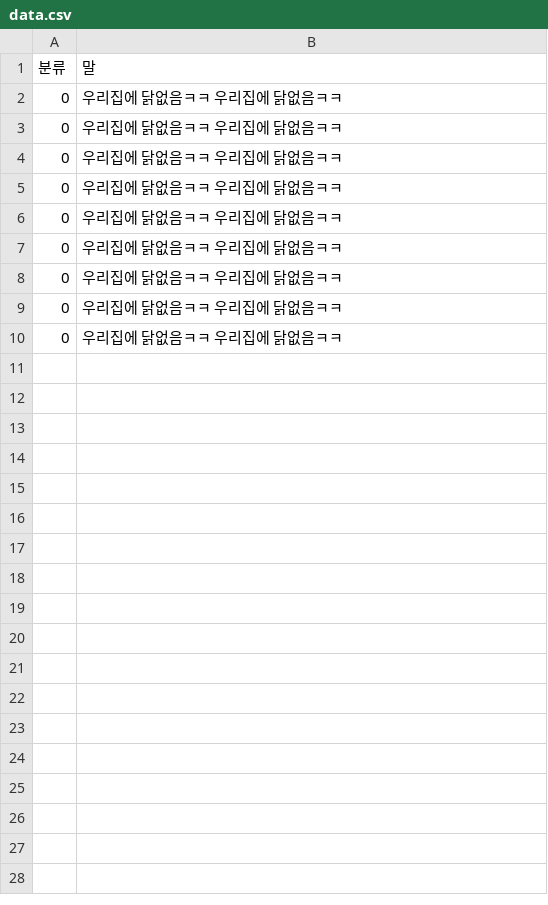
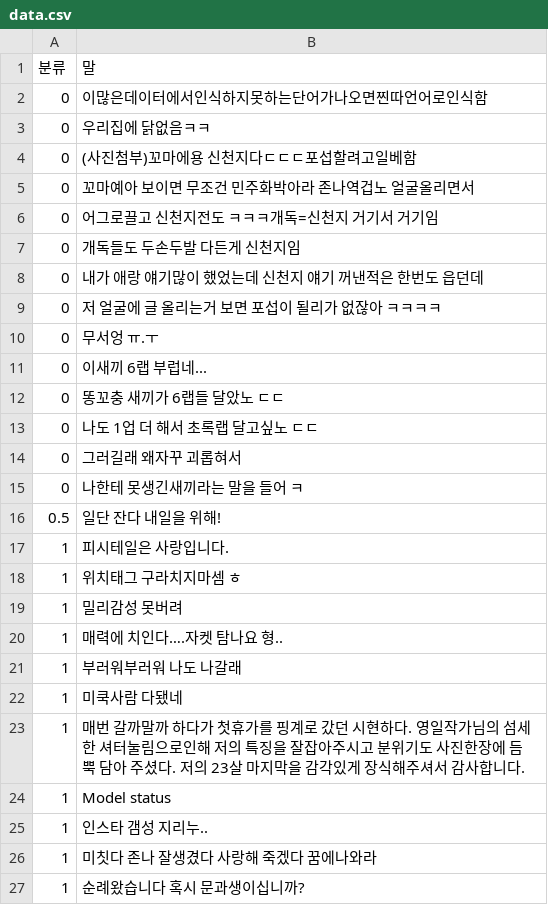
Before and after one commit to shayjin/JjindaCheck, a CSV file: data.csv, drawn as a sheet.

```diff
--- a/data.csv
+++ b/data.csv
@@ -1,10 +1,27 @@
 분류,말
-0, 우리집에 닭없음ㅋㅋ  우리집에 닭없음ㅋㅋ
-0, 우리집에 닭없음ㅋㅋ  우리집에 닭없음ㅋㅋ
-0, 우리집에 닭없음ㅋㅋ  우리집에 닭없음ㅋㅋ
-0, 우리집에 닭없음ㅋㅋ  우리집에 닭없음ㅋㅋ
-0, 우리집에 닭없음ㅋㅋ  우리집에 닭없음ㅋㅋ
-0, 우리집에 닭없음ㅋㅋ  우리집에 닭없음ㅋㅋ
-0, 우리집에 닭없음ㅋㅋ  우리집에 닭없음ㅋㅋ
-0, 우리집에 닭없음ㅋㅋ  우리집에 닭없음ㅋㅋ
-0, 우리집에 닭없음ㅋㅋ  우리집에 닭없음ㅋㅋ
+0,이많은데이터에서인식하지못하는단어가나오면찐따언어로인식함
+0,우리집에 닭없음ㅋㅋ
+0,(사진첨부)꼬마에용 신천지다ㄷㄷㄷ포섭할려고일베함
+0,꼬마예아 보이면 무조건 민주화박아라 존나역겁노 얼굴올리면서
+0,어그로끌고 신천지전도 ㅋㅋㅋ개독=신천지 거기서 거기임
+0,개독들도 두손두발 다든게 신천지임
+0,내가 애랑 얘기많이 했었는데 신천지 얘기 꺼낸적은 한번도 읍던데
+0,저 얼굴에 글 올리는거 보면 포섭이 될리가 없잖아 ㅋㅋㅋㅋ
+0,무서엉 ㅠ.ㅜ
+0,이새끼 6랩 부럽네...
+0,똥꼬충 새끼가 6랩들 달았노 ㄷㄷ
+0,나도 1업 더 해서 초록랩 달고싶노 ㄷㄷ
+0,그러길래 왜자꾸 괴롭혀서
+0,나한테 못생긴새끼라는 말을 들어 ㅋ
+0.5,일단 잔다 내일을 위해!
+1,피시테일은 사랑입니다.
+1,위치태그 구라치지마셈 ㅎ
+1,밀리감성 못버려
+1,매력에 치인다….자켓 탐나요 형..
+1,부러워부러워 나도 나갈래
+1,미쿡사람 다됐네
+1,매번 갈까말까 하다가 첫휴가를 핑계로 갔던 시현하다. 영일작가님의 섬세한 셔터눌림으로인해 저의 특징을 잘잡아주시고 분위기도 사진한장에 듬뿍 담아 주셨다. 저의 23살 마지막을 감각있게 장식해주셔서 감사합니다.
+1,Model status
+1,인스타 갬성 지리누..
+1,미칫다 존나 잘생겼다 사랑해 죽겠다 꿈에나와라
+1,순례왔습니다 혹시 문과생이십니까?
```
Also changed, not shown: 2 other files.
